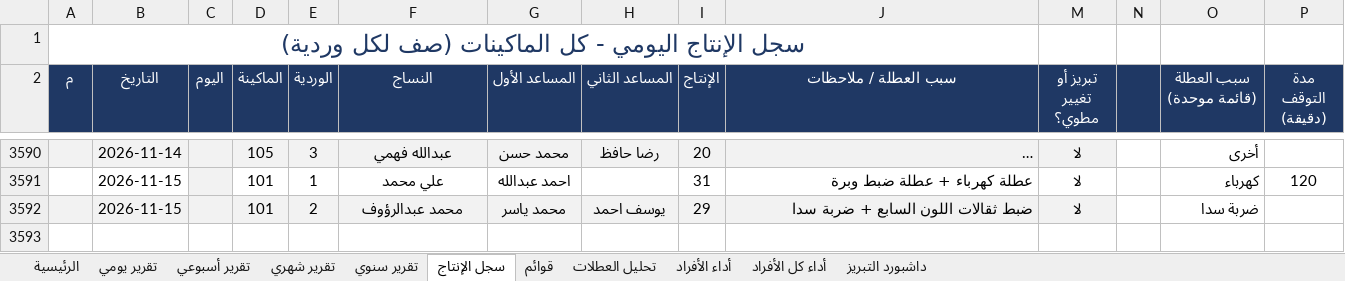
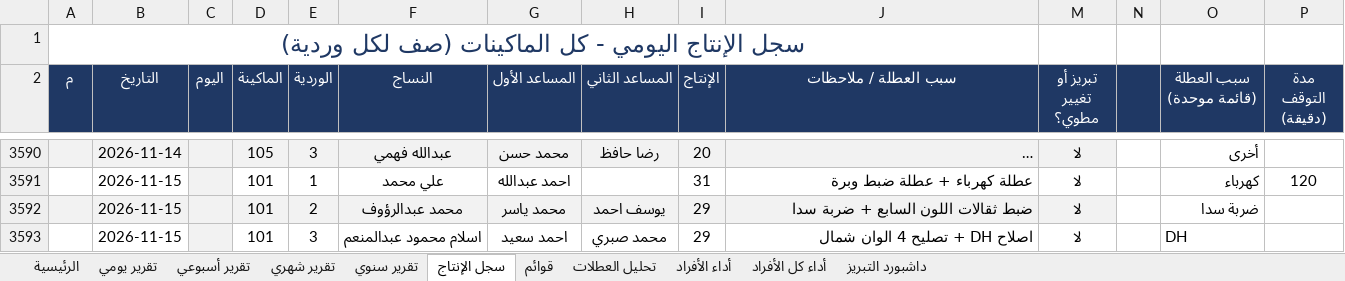
Before and after one commit to alucarderor-cpu/Daily-Production-Report, an Excel workbook: production.xlsx, sheet سجل الإنتاج, drawn as a sheet; only a part is shown, gaps mark what is left out; long unchanged cells end in …; values as stored, in another font and other column widths than the file's, no borders; conditional formats not drawn; the diff names each change by its address in the sheet, - before the commit and + after, or states it on an @@ line.

Commit message:
apply production entries

```diff
--- a/production.xlsx (sheet سجل الإنتاج)
+++ b/production.xlsx (sheet سجل الإنتاج)
+row 3593:  | 2026-11-15 |  | 101 | 3 | اسلام محمود عبدالمنعم | احمد سعيد | محمد صبري | 29 | اصلاح DH + تصليح 4 الوان شمال | لا |  | DH
```
Also changed, not shown: 1 other file.
